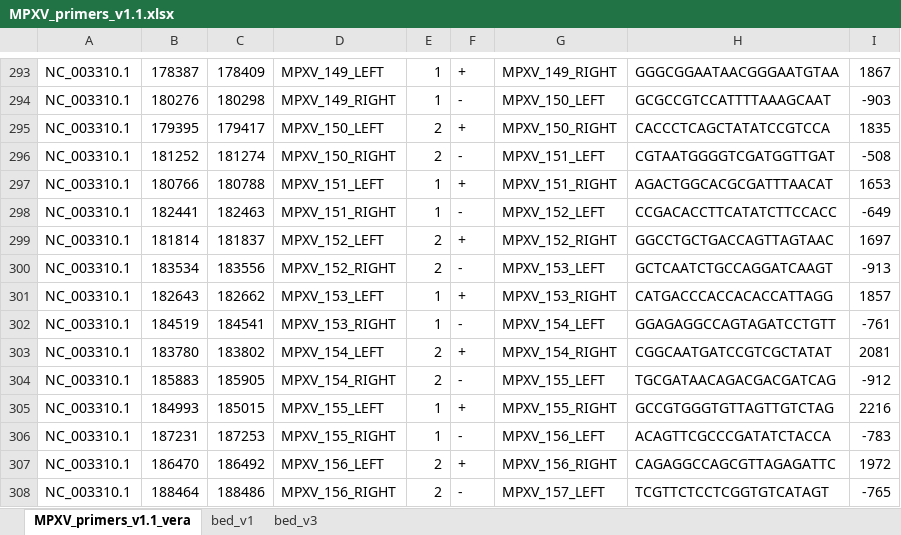
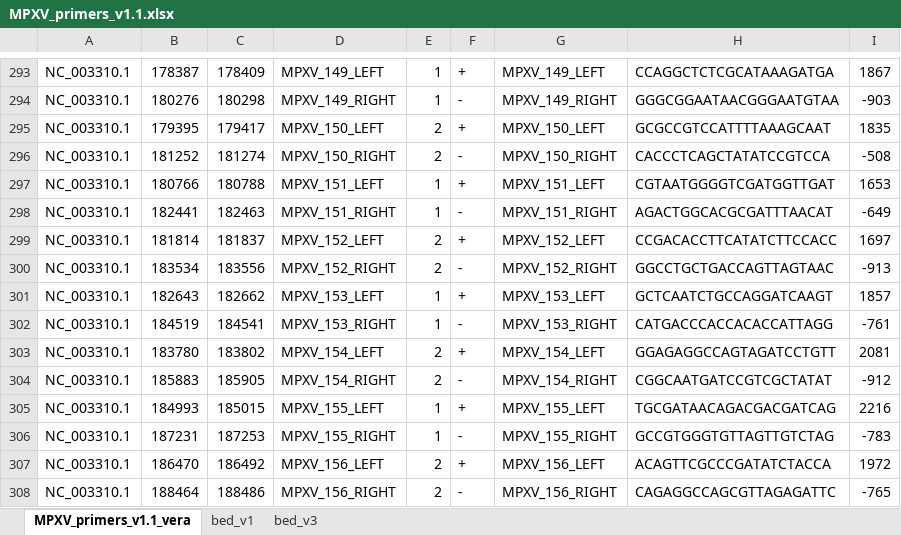
Before and after one commit to ILRI-Genomics-Platform/AMR-Genomic-Surveillance, an Excel workbook: mpoxv/primerschemes/v3/MPXV_primers_v1.1.xlsx, sheet MPXV_primers_v1.1_vera, drawn as a sheet; only a part is shown, gaps mark what is left out; values as stored, in another font and other column widths than the file's, no borders; the diff covers the shown part only; the diff names each change by its address in the sheet, - before the commit and + after, or states it on an @@ line.

Commit message:
Updating mpox primer schemes

```diff
--- a/mpoxv/primerschemes/v3/MPXV_primers_v1.1.xlsx (sheet MPXV_primers_v1.1_vera)
+++ b/mpoxv/primerschemes/v3/MPXV_primers_v1.1.xlsx (sheet MPXV_primers_v1.1_vera)
-G293: MPXV_149_RIGHT
+G293: MPXV_149_LEFT
-H293: GGGCGGAATAACGGGAATGTAA
+H293: CCAGGCTCTCGCATAAAGATGA
-G294: MPXV_150_LEFT
+G294: MPXV_149_RIGHT
-H294: GCGCCGTCCATTTTAAAGCAAT
+H294: GGGCGGAATAACGGGAATGTAA
-G295: MPXV_150_RIGHT
+G295: MPXV_150_LEFT
-H295: CACCCTCAGCTATATCCGTCCA
+H295: GCGCCGTCCATTTTAAAGCAAT
-G296: MPXV_151_LEFT
+G296: MPXV_150_RIGHT
-H296: CGTAATGGGGTCGATGGTTGAT
+H296: CACCCTCAGCTATATCCGTCCA
-G297: MPXV_151_RIGHT
+G297: MPXV_151_LEFT
-H297: AGACTGGCACGCGATTTAACAT
+H297: CGTAATGGGGTCGATGGTTGAT
-G298: MPXV_152_LEFT
+G298: MPXV_151_RIGHT
-H298: CCGACACCTTCATATCTTCCACC
+H298: AGACTGGCACGCGATTTAACAT
-G299: MPXV_152_RIGHT
+G299: MPXV_152_LEFT
-H299: GGCCTGCTGACCAGTTAGTAAC
+H299: CCGACACCTTCATATCTTCCACC
-G300: MPXV_153_LEFT
+G300: MPXV_152_RIGHT
-H300: GCTCAATCTGCCAGGATCAAGT
+H300: GGCCTGCTGACCAGTTAGTAAC
-G301: MPXV_153_RIGHT
+G301: MPXV_153_LEFT
-H301: CATGACCCACCACACCATTAGG
+H301: GCTCAATCTGCCAGGATCAAGT
-G302: MPXV_154_LEFT
+G302: MPXV_153_RIGHT
-H302: GGAGAGGCCAGTAGATCCTGTT
+H302: CATGACCCACCACACCATTAGG
-G303: MPXV_154_RIGHT
+G303: MPXV_154_LEFT
-H303: CGGCAATGATCCGTCGCTATAT
+H303: GGAGAGGCCAGTAGATCCTGTT
-G304: MPXV_155_LEFT
+G304: MPXV_154_RIGHT
-H304: TGCGATAACAGACGACGATCAG
+H304: CGGCAATGATCCGTCGCTATAT
-G305: MPXV_155_RIGHT
+G305: MPXV_155_LEFT
-H305: GCCGTGGGTGTTAGTTGTCTAG
+H305: TGCGATAACAGACGACGATCAG
-G306: MPXV_156_LEFT
+G306: MPXV_155_RIGHT
-H306: ACAGTTCGCCCGATATCTACCA
+H306: GCCGTGGGTGTTAGTTGTCTAG
-G307: MPXV_156_RIGHT
+G307: MPXV_156_LEFT
-H307: CAGAGGCCAGCGTTAGAGATTC
+H307: ACAGTTCGCCCGATATCTACCA
-G308: MPXV_157_LEFT
+G308: MPXV_156_RIGHT
-H308: TCGTTCTCCTCGGTGTCATAGT
+H308: CAGAGGCCAGCGTTAGAGATTC
```
Also changed, not shown: 61 edited cells elsewhere in this sheet, sheet bed_v3, sheet bed_v1, 1 other file.
